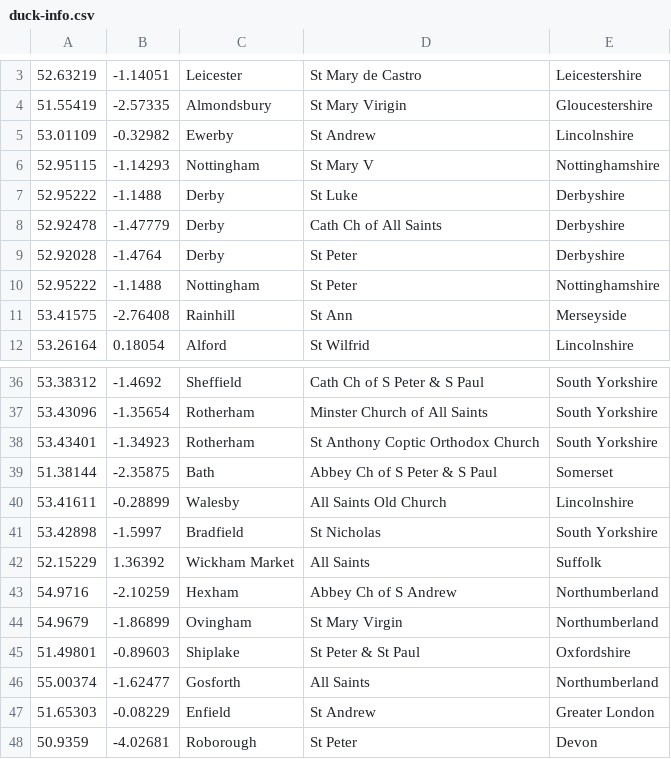
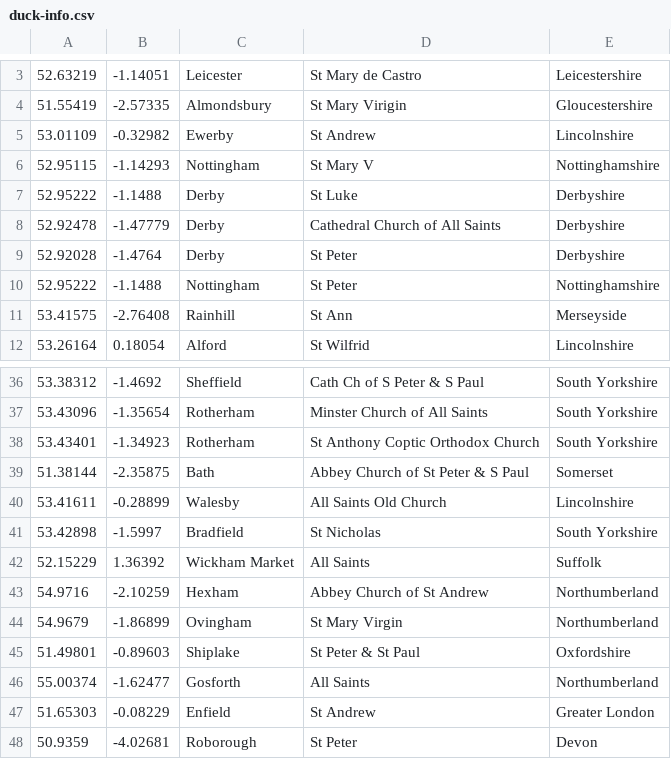
Before and after one commit to ploppyperson/nuscr-web, a CSV file: pages/duck-map/duck-info.csv, drawn as a sheet; only a part is shown, gaps mark what is left out; the diff covers the shown part only.

Commit message:
Duck update

```diff
--- a/pages/duck-map/duck-info.csv
+++ b/pages/duck-map/duck-info.csv
@@ -7,3 +7,3 @@
 52.95222,-1.1488,Derby,St Luke,Derbyshire
-52.92478,-1.47779,Derby,Cath Ch of All Saints,Derbyshire
+52.92478,-1.47779,Derby,Cathedral Church of All Saints,Derbyshire
 52.92028,-1.4764,Derby,St Peter,Derbyshire
@@ -38,3 +38,3 @@
 53.43401,-1.34923,Rotherham,St Anthony Coptic Orthodox Church,South Yorkshire
-51.38144,-2.35875,Bath,Abbey Ch of S Peter & S Paul,Somerset
+51.38144,-2.35875,Bath,Abbey Church of St Peter & S Paul,Somerset
 53.41611,-0.28899,Walesby,All Saints Old Church,Lincolnshire
@@ -42,3 +42,3 @@
 52.15229,1.36392,Wickham Market,All Saints,Suffolk
-54.9716,-2.10259,Hexham,Abbey Ch of S Andrew,Northumberland
+54.9716,-2.10259,Hexham,Abbey Church of St Andrew,Northumberland
 54.9679,-1.86899,Ovingham,St Mary Virgin,Northumberland
```
Also changed, not shown: 6 added rows, 1 removed row and 6 edited cells elsewhere in this file.
